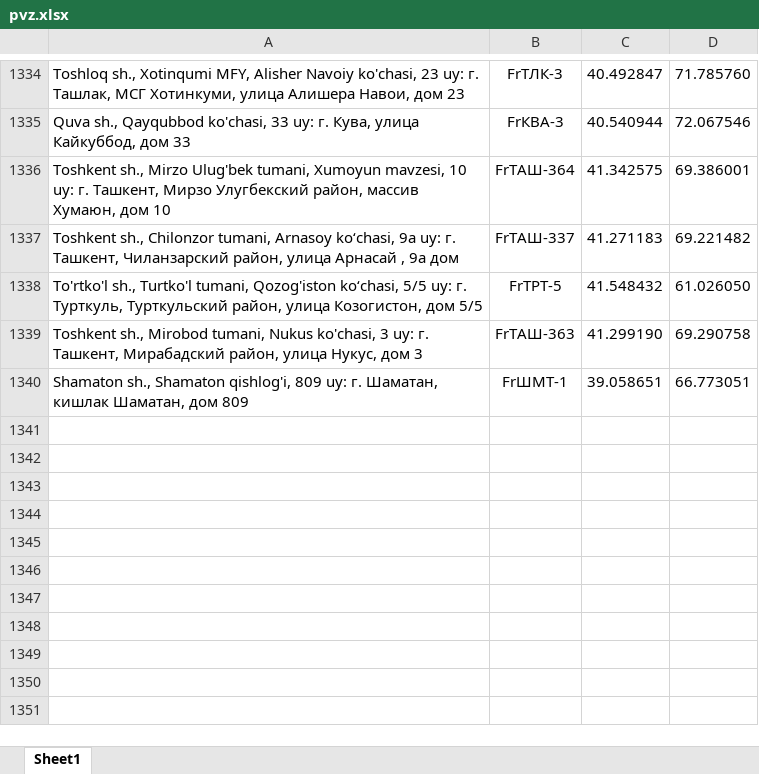
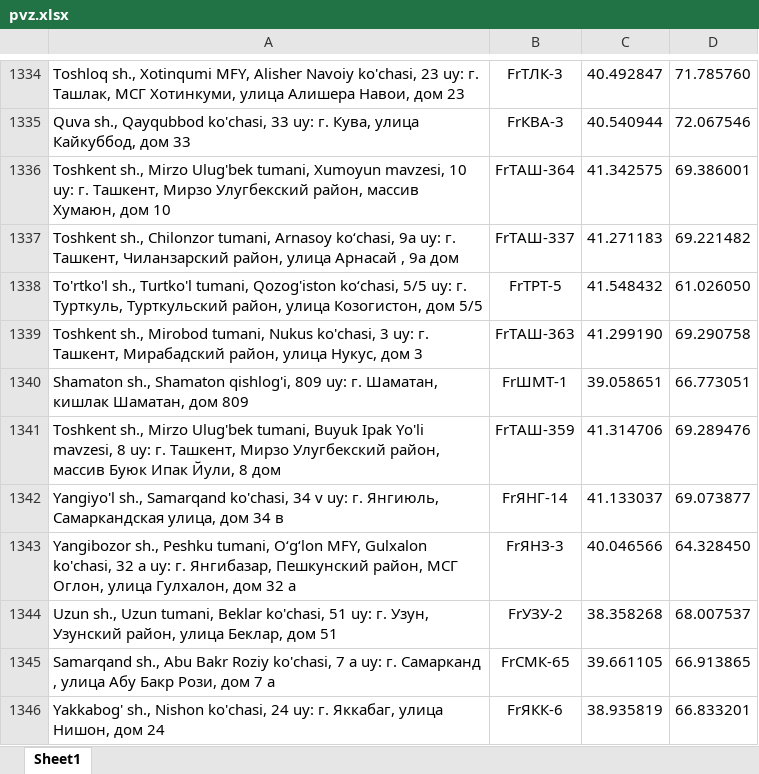
Before and after one commit to atursunaliyev-eng/pvz-bot, an Excel workbook: pvz.xlsx, sheet Sheet1, drawn as a sheet; only a part is shown, gaps mark what is left out; values as stored, in another font and other column widths than the file's, no borders; the diff names each change by its address in the sheet, - before the commit and + after, or states it on an @@ line.

Commit message:
Add files via upload

```diff
--- a/pvz.xlsx (sheet Sheet1)
+++ b/pvz.xlsx (sheet Sheet1)
+row 1341: Toshkent sh., Mirzo Ulug'bek tumani, Buyuk Ipak Yo'li mavzesi, 8 uy: г. Ташкент, Мирзо Улугбекский район, массив Буюк Ипак Йули, 8 дом | FrТАШ-359 | 41.314706 | 69.289476
+row 1342: Yangiyo'l sh., Samarqand ko'chasi, 34 v uy: г. Янгиюль, Самаркандская улица, дом 34 в | FrЯНГ-14 | 41.133037 | 69.073877
+row 1343: Yangibozor sh., Peshku tumani, O‘g‘lon MFY, Gulxalon ko'chasi, 32 a uy: г. Янгибазар, Пешкунский район, МСГ Оглон, улица Гулхалон, дом 32 а | FrЯНЗ-3 | 40.046566 | 64.328450
+row 1344: Uzun sh., Uzun tumani, Beklar ko'chasi, 51 uy: г. Узун, Узунский район, улица Беклар, дом 51 | FrУЗУ-2 | 38.358268 | 68.007537
+row 1345: Samarqand sh., Abu Bakr Roziy ko'chasi, 7 a uy: г. Самарканд , улица Абу Бакр Рози, дом 7 а | FrСМК-65 | 39.661105 | 66.913865
+row 1346: Yakkabog' sh., Nishon ko'chasi, 24 uy: г. Яккабаг, улица Нишон, дом 24 | FrЯКК-6 | 38.935819 | 66.833201
```
